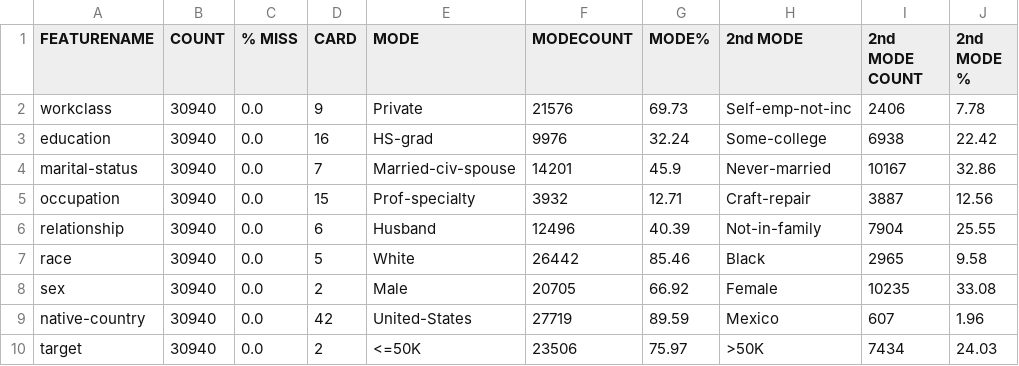
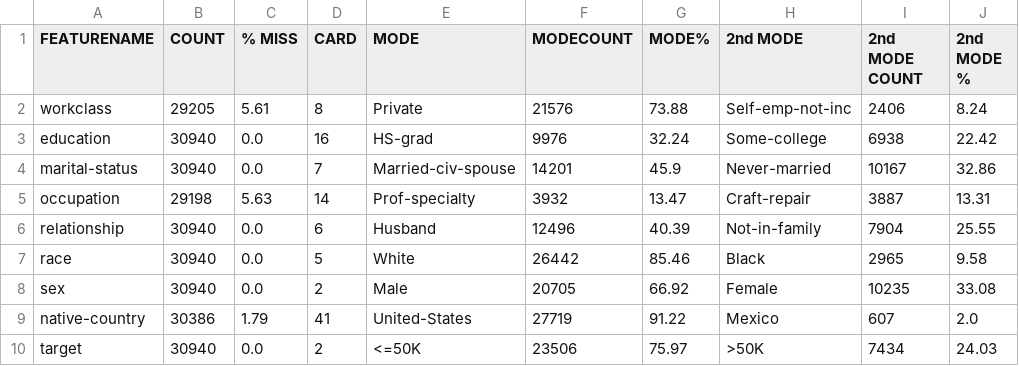
Before and after one commit to bannonman/artificial_Intelligence_2, a CSV file: AI2Assignment_1/data/c11342611CAT.csv, drawn as a sheet.

Commit message:
Adding Assignment to repo

```diff
--- a/AI2Assignment_1/data/c11342611CAT.csv
+++ b/AI2Assignment_1/data/c11342611CAT.csv
@@ -1,6 +1,6 @@
 FEATURENAME, COUNT, % MISS, CARD, MODE, MODECOUNT, MODE%, 2nd MODE, 2nd MODE COUNT, 2nd MODE %
-workclass,30940,0.0,9, Private,21576,69.73, Self-emp-not-inc,2406,7.78
+workclass,29205,5.61,8, Private,21576,73.88, Self-emp-not-inc,2406,8.24
 education,30940,0.0,16, HS-grad,9976,32.24, Some-college,6938,22.42
 marital-status,30940,0.0,7, Married-civ-spouse,14201,45.9, Never-married,10167,32.86
-occupation,30940,0.0,15, Prof-specialty,3932,12.71, Craft-repair,3887,12.56
+occupation,29198,5.63,14, Prof-specialty,3932,13.47, Craft-repair,3887,13.31
 relationship,30940,0.0,6, Husband,12496,40.39, Not-in-family,7904,25.55
@@ -8,3 +8,3 @@ race,30940,0.0,5, White,26442,85.46, Black,2965,9.58
 sex,30940,0.0,2, Male,20705,66.92, Female,10235,33.08
-native-country,30940,0.0,42, United-States,27719,89.59, Mexico,607,1.96
+native-country,30386,1.79,41, United-States,27719,91.22, Mexico,607,2.0
 target,30940,0.0,2, <=50K,23506,75.97, >50K,7434,24.03
```
Also changed, not shown: AI2Assignment_1/data/c11342611CONT.csv, 1 other file.
